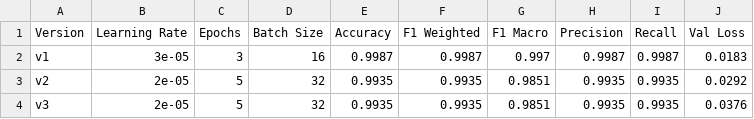
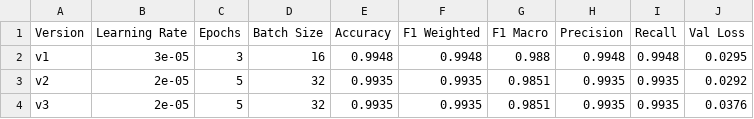
Before and after one commit to g25ait2032-prog/mlops-group36-iitj, a CSV file: experiment_results.csv, drawn as a sheet.

Commit message:
Add experiment results, confusion matrix [G25AIT2032]

```diff
--- a/experiment_results.csv
+++ b/experiment_results.csv
@@ -1,3 +1,3 @@
 Version,Learning Rate,Epochs,Batch Size,Accuracy,F1 Weighted,F1 Macro,Precision,Recall,Val Loss
-v1,3e-05,3,16,0.9987,0.9987,0.997,0.9987,0.9987,0.0183
+v1,3e-05,3,16,0.9948,0.9948,0.988,0.9948,0.9948,0.0295
 v2,2e-05,5,32,0.9935,0.9935,0.9851,0.9935,0.9935,0.0292
```
Also changed, not shown: 1 other file.
